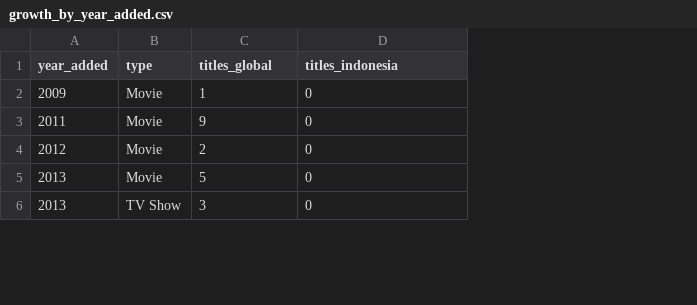
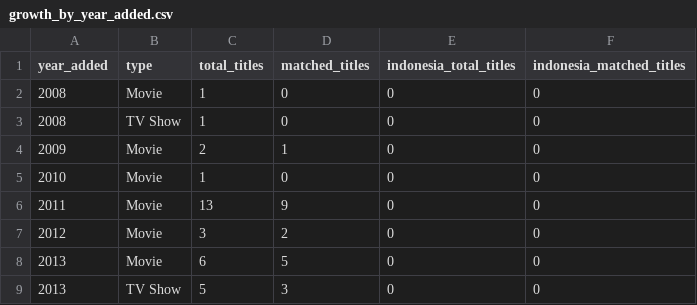
Before and after one commit to filan214/netflix-gap-analysis, a CSV file: dashboard/data/growth_by_year_added.csv, drawn as a sheet; only a part is shown; addresses are those after the commit; the diff names each change by its address in the sheet, - before the commit and + after, or states it on an @@ line.

```diff
--- a/dashboard/data/growth_by_year_added.csv
+++ b/dashboard/data/growth_by_year_added.csv
+column C (total_titles), row 4: 2; rows 6-9: 13 | 3 | 6 | 5
+column E (indonesia_total_titles), row 4: 0; rows 6-9: all 0
-D1: titles_global
+D1: matched_titles
-F1: titles_indonesia
+F1: indonesia_matched_titles
+row 2: 2008 | Movie | 1 | 0 | 0 | 0
+row 3: 2008 | TV Show | 1 | 0 | 0 | 0
+row 5: 2010 | Movie | 1 | 0 | 0 | 0
```
Also changed, not shown: dashboard/data/country_votes_context.csv, 5 other files.
